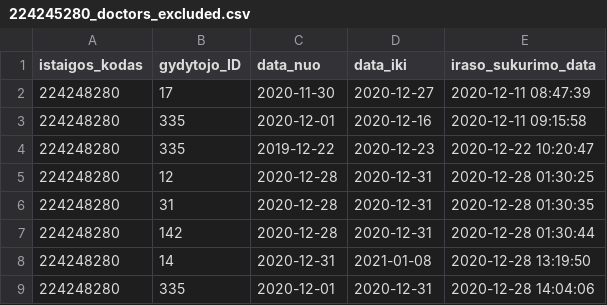
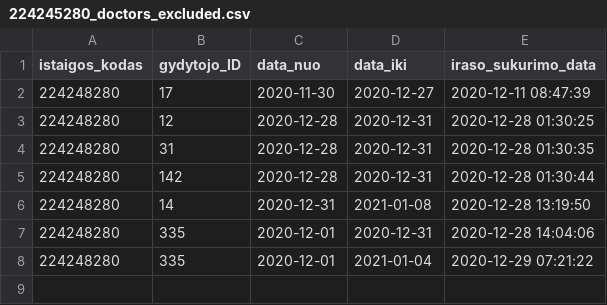
Before and after one commit to vilnius/lazdynu-poliklinika, a CSV file: 224245280_doctors_excluded.csv, drawn as a sheet.

Commit message:
LP automatic update

```diff
--- a/224245280_doctors_excluded.csv
+++ b/224245280_doctors_excluded.csv
@@ -2,4 +2,2 @@ istaigos_kodas;gydytojo_ID;data_nuo;data_iki;iraso_sukurimo_data
 224248280;17;2020-11-30;2020-12-27;2020-12-11 08:47:39
-224248280;335;2020-12-01;2020-12-16;2020-12-11 09:15:58
-224248280;335;2019-12-22;2020-12-23;2020-12-22 10:20:47
 224248280;12;2020-12-28;2020-12-31;2020-12-28 01:30:25
@@ -9 +7,2 @@ istaigos_kodas;gydytojo_ID;data_nuo;data_iki;iraso_sukurimo_data
 224248280;335;2020-12-01;2020-12-31;2020-12-28 14:04:06
+224248280;335;2020-12-01;2021-01-04;2020-12-29 07:21:22
```
